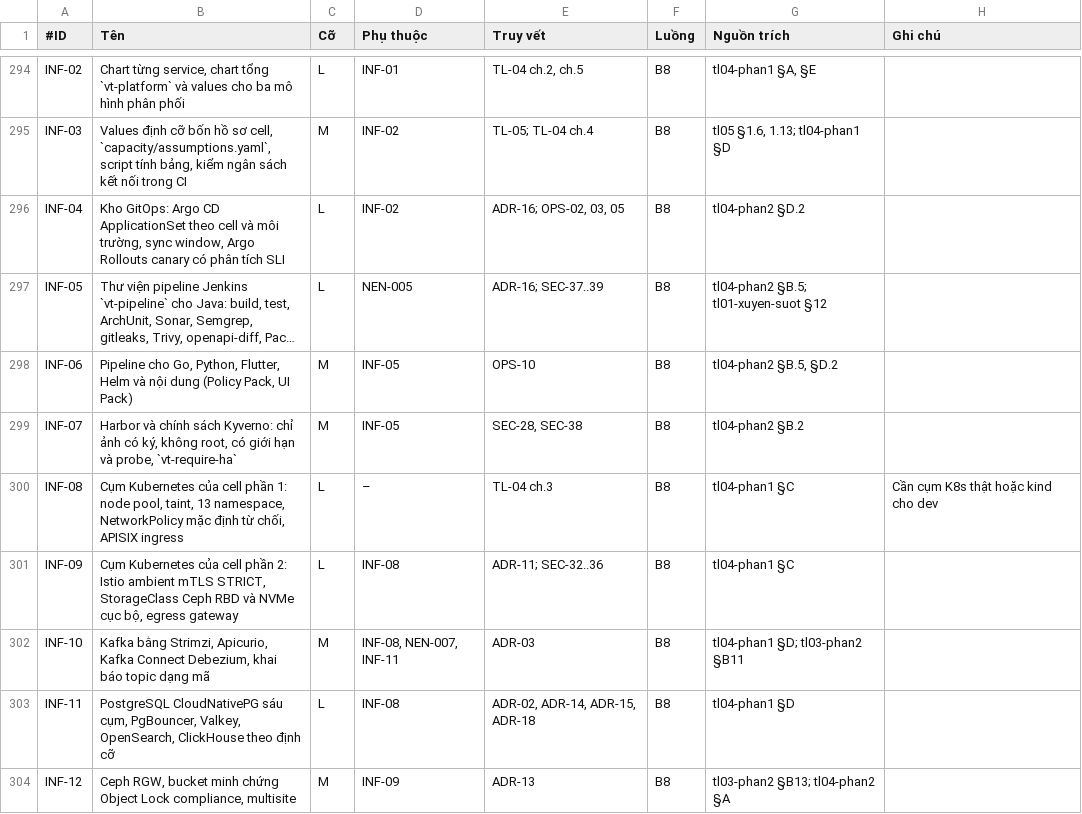
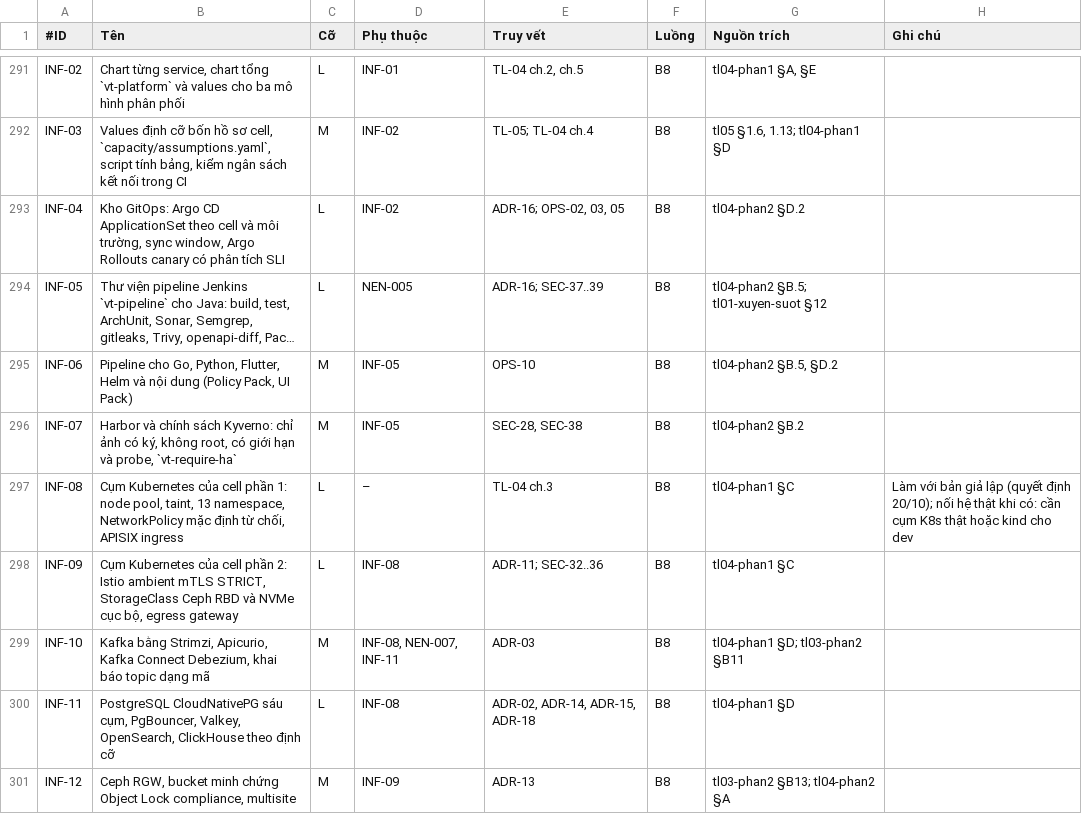
Before and after one commit to caprocute/mission-web, a TSV file: docs/tasks/danh-muc-he-thong.tsv, drawn as a sheet; only a part is shown, gaps mark what is left out; long unchanged cells end in …; the diff covers the shown part only.

```diff
--- a/docs/tasks/danh-muc-he-thong.tsv
+++ b/docs/tasks/danh-muc-he-thong.tsv
@@ -299,3 +296,3 @@ INF-06	Pipeline cho Go, Python, Flutter, Helm và nội dung (Policy Pack, UI Pa
 INF-07	Harbor và chính sách Kyverno: chỉ ảnh có ký, không root, có giới hạn và probe, `vt-require-ha`	M	INF-05	SEC-28, SEC-38	B8	tl04-phan2 §B.2
-INF-08	Cụm Kubernetes của cell phần 1: node pool, taint, 13 namespace, NetworkPolicy mặc định từ chối, APISIX ingress	L	–	TL-04 ch.3	B8	tl04-phan1 §C	Cần cụm K8s thật hoặc kind cho dev
+INF-08	Cụm Kubernetes của cell phần 1: node pool, taint, 13 namespace, NetworkPolicy mặc định từ chối, APISIX ingress	L	–	TL-04 ch.3	B8	tl04-phan1 §C	Làm với bản giả lập (quyết định 20/10); nối hệ thật khi có: cần cụm K8s thật hoặc kind cho dev
 INF-09	Cụm Kubernetes của cell phần 2: Istio ambient mTLS STRICT, StorageClass Ceph RBD và NVMe cục bộ, egress gateway	L	INF-08	ADR-11; SEC-32..36	B8	tl04-phan1 §C
```
Also changed, not shown: 16 removed rows and 29 edited cells elsewhere in this file, 42 other files.
